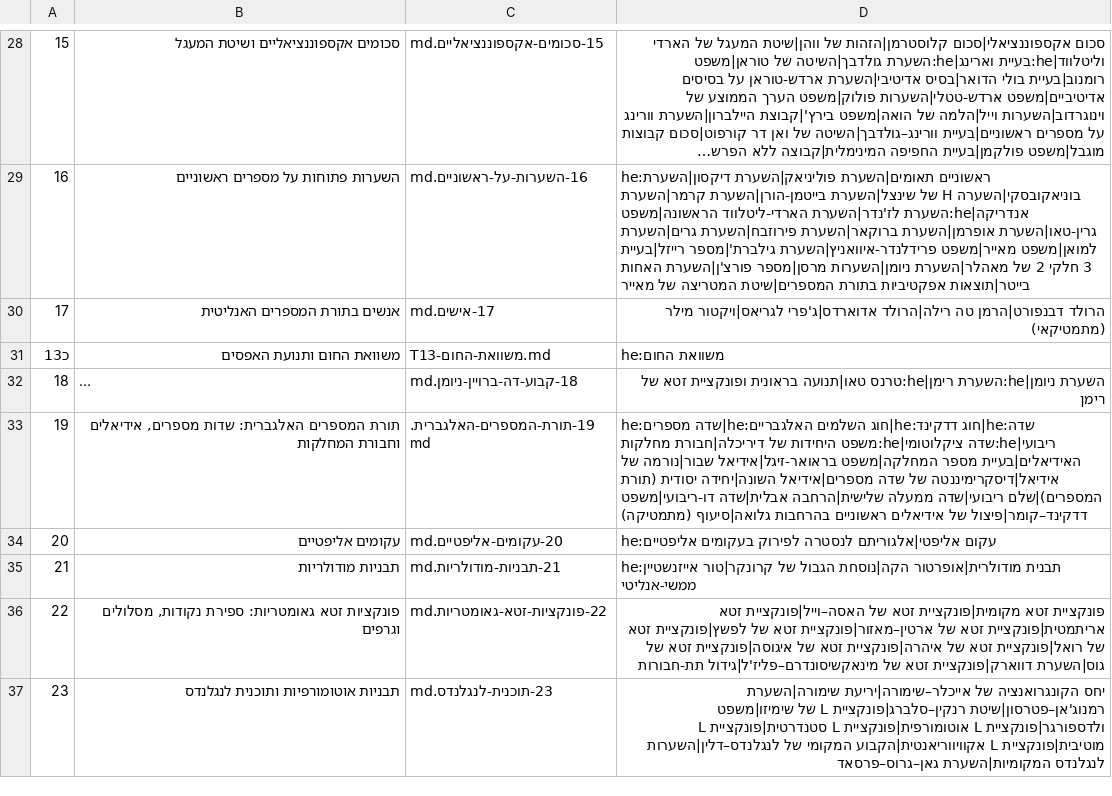
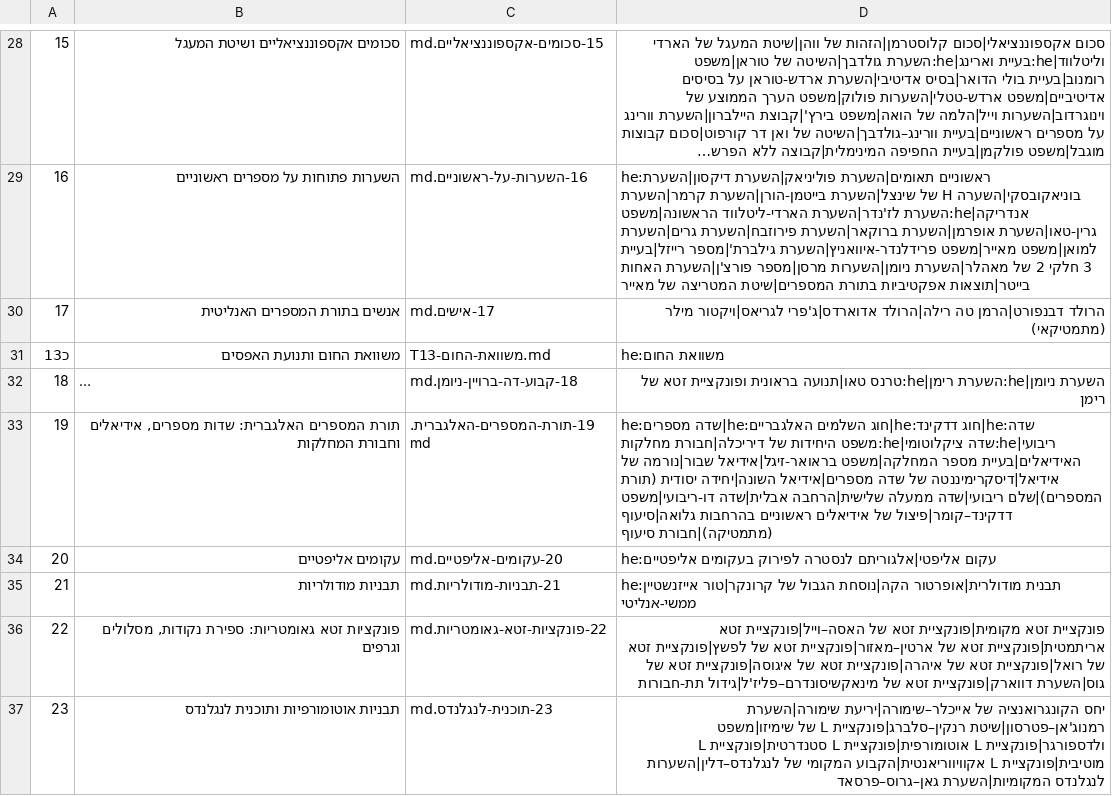
Before and after one commit to gershonavi/WIKI, a TSV file: course/units.tsv, drawn as a sheet; only a part is shown, gaps mark what is left out; long unchanged cells end in …; the diff names each change by its address in the sheet, - before the commit and + after, or states it on an @@ line.

```diff
--- a/course/units.tsv
+++ b/course/units.tsv
-D33: …בהרחבות גלואה|סיעוף (מתמטיקה)
+D33: …בהרחבות גלואה|סיעוף (מתמטיקה)|חבורת סיעוף
```
Also changed, not shown: sources.tsv, 7 other files.
